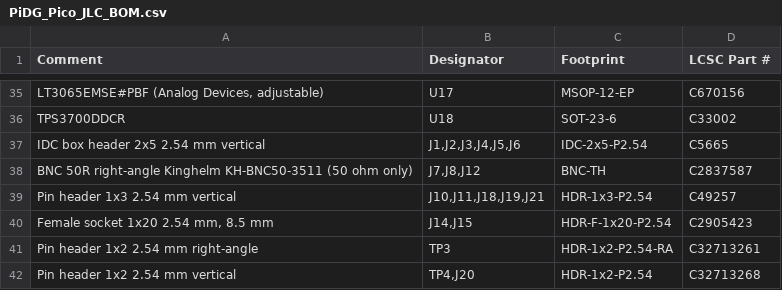
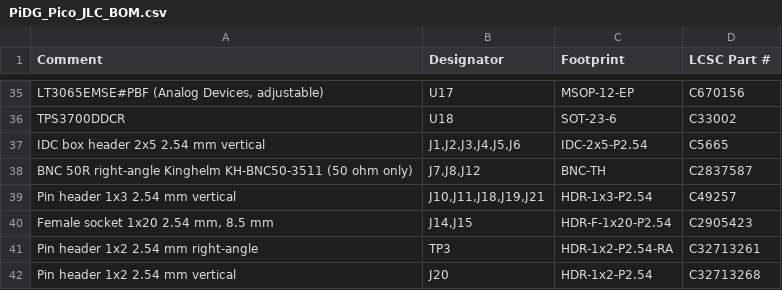
Before and after one commit to Low-Boom/PiEBV, a CSV file: fab/jlc/PiDG_Pico_JLC_BOM.csv, drawn as a sheet; only a part is shown, gaps mark what is left out.

```diff
--- a/fab/jlc/PiDG_Pico_JLC_BOM.csv
+++ b/fab/jlc/PiDG_Pico_JLC_BOM.csv
@@ -41,2 +41,2 @@
 "Pin header 1x2 2.54 mm right-angle","TP3","HDR-1x2-P2.54-RA","C32713261"
-"Pin header 1x2 2.54 mm vertical","TP4,J20","HDR-1x2-P2.54","C32713268"
+"Pin header 1x2 2.54 mm vertical","J20","HDR-1x2-P2.54","C32713268"
```
Also changed, not shown: fab/PiDG_Pico_BOM.csv, fab/jlc/PiDG_Pico_JLC_CPL.csv, 29 other files.
